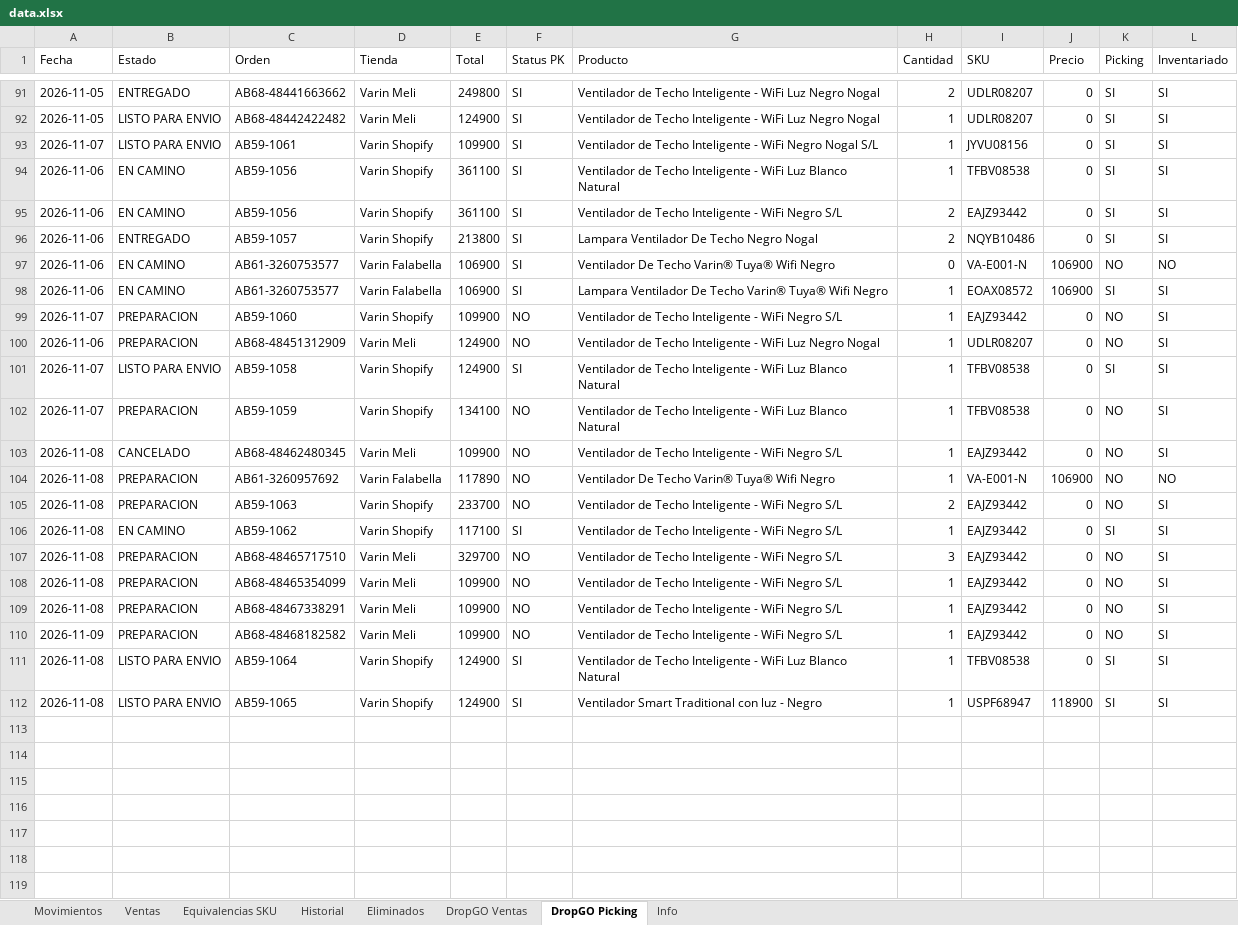
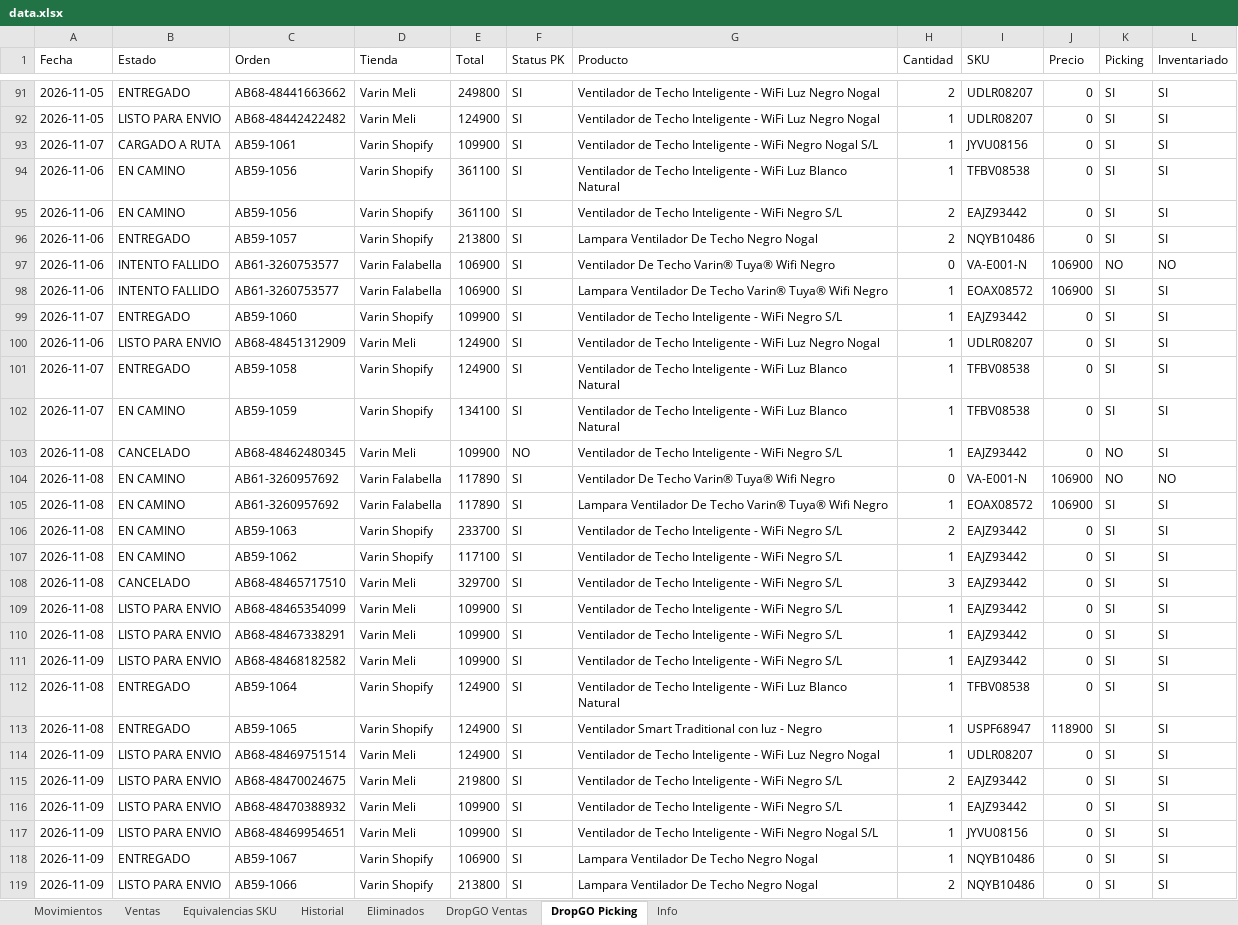
Before and after one commit to alaskanext-blip/ERPvarin, an Excel workbook: data.xlsx, sheet DropGO Picking, drawn as a sheet; only a part is shown, gaps mark what is left out; values as stored, in another font and other column widths than the file's, no borders; addresses are those after the commit; the diff covers the shown part only; the diff names each change by its address in the sheet, - before the commit and + after, or states it on an @@ line.

Commit message:
Datos Varin 2026-11-10 11:30

```diff
--- a/data.xlsx (sheet DropGO Picking)
+++ b/data.xlsx (sheet DropGO Picking)
-B93 (Estado): LISTO PARA ENVIO
+B93 (Estado): CARGADO A RUTA
-B97:B98 (Estado): EN CAMINO
+B97:B98 (Estado): INTENTO FALLIDO
-B99 (Estado): PREPARACION
+B99 (Estado): ENTREGADO
-F99:F100 (Status PK): NO
+F99:F100 (Status PK): SI
-K99:K100 (Picking): NO
+K99:K100 (Picking): SI
-B100 (Estado): PREPARACION
+B100 (Estado): LISTO PARA ENVIO
-B101 (Estado): LISTO PARA ENVIO
+B101 (Estado): ENTREGADO
-B102 (Estado): PREPARACION
+B102 (Estado): EN CAMINO
-F102 (Status PK): NO
+F102 (Status PK): SI
-K102 (Picking): NO
+K102 (Picking): SI
-B104 (Estado): PREPARACION
+B104 (Estado): EN CAMINO
-F104 (Status PK): NO
+F104 (Status PK): SI
-H104 (Cantidad): 1
+H104 (Cantidad): 0
+row 105: 2026-11-08 | EN CAMINO | AB61-3260957692 | Varin Falabella | 117890 | SI | Lampara Ventilador De Techo Varin® Tuya® Wifi Negro | 1 | EOAX08572 | 106900 | SI | SI
-B106 (Estado): PREPARACION
+B106 (Estado): EN CAMINO
-F106 (Status PK): NO
+F106 (Status PK): SI
-K106 (Picking): NO
+K106 (Picking): SI
-B108 (Estado): PREPARACION
+B108 (Estado): CANCELADO
-F108:F111 (Status PK): NO
+F108:F111 (Status PK): SI
-K108:K111 (Picking): NO
+K108:K111 (Picking): SI
-B109:B111 (Estado): PREPARACION
+B109:B111 (Estado): LISTO PARA ENVIO
-B112:B113 (Estado): LISTO PARA ENVIO
+B112:B113 (Estado): ENTREGADO
+row 114: 2026-11-09 | LISTO PARA ENVIO | AB68-48469751514 | Varin Meli | 124900 | SI | Ventilador de Techo Inteligente - WiFi Luz Negro Nogal | 1 | UDLR08207 | 0 | SI | SI
+row 115: 2026-11-09 | LISTO PARA ENVIO | AB68-48470024675 | Varin Meli | 219800 | SI | Ventilador de Techo Inteligente - WiFi Negro S/L | 2 | EAJZ93442 | 0 | SI | SI
+row 116: 2026-11-09 | LISTO PARA ENVIO | AB68-48470388932 | Varin Meli | 109900 | SI | Ventilador de Techo Inteligente - WiFi Negro S/L | 1 | EAJZ93442 | 0 | SI | SI
+row 117: 2026-11-09 | LISTO PARA ENVIO | AB68-48469954651 | Varin Meli | 109900 | SI | Ventilador de Techo Inteligente - WiFi Negro Nogal S/L | 1 | JYVU08156 | 0 | SI | SI
+row 118: 2026-11-09 | ENTREGADO | AB59-1067 | Varin Shopify | 106900 | SI | Lampara Ventilador De Techo Negro Nogal | 1 | NQYB10486 | 0 | SI | SI
+row 119: 2026-11-09 | LISTO PARA ENVIO | AB59-1066 | Varin Shopify | 213800 | SI | Lampara Ventilador De Techo Negro Nogal | 2 | NQYB10486 | 0 | SI | SI
```
Also changed, not shown: 10 added rows elsewhere in this sheet, sheet Movimientos, sheet DropGO Ventas, sheet Ventas, sheet Historial, sheet Info, sheet Eliminados.
